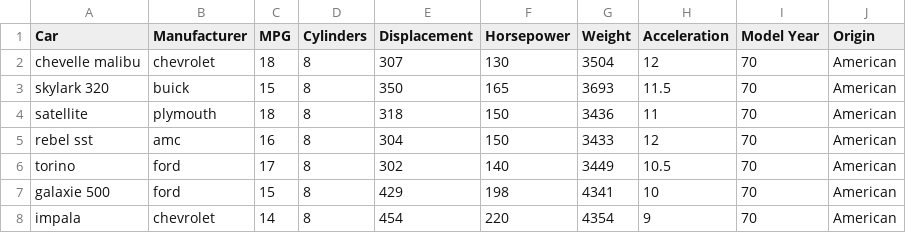
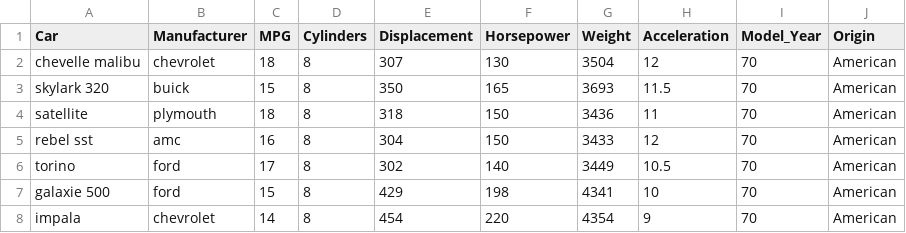
Before and after one commit to IsaacMwendwa/dataViz, a CSV file: a1-cars.csv, drawn as a sheet; only a part is shown.

Commit message:
Add files via upload

```diff
--- a/a1-cars.csv
+++ b/a1-cars.csv
@@ -1,2 +1,2 @@
-Car,Manufacturer,MPG,Cylinders,Displacement,Horsepower,Weight,Acceleration,Model Year,Origin
+Car,Manufacturer,MPG,Cylinders,Displacement,Horsepower,Weight,Acceleration,Model_Year,Origin
 chevelle malibu,chevrolet,18,8,307,130,3504,12,70,American
```
